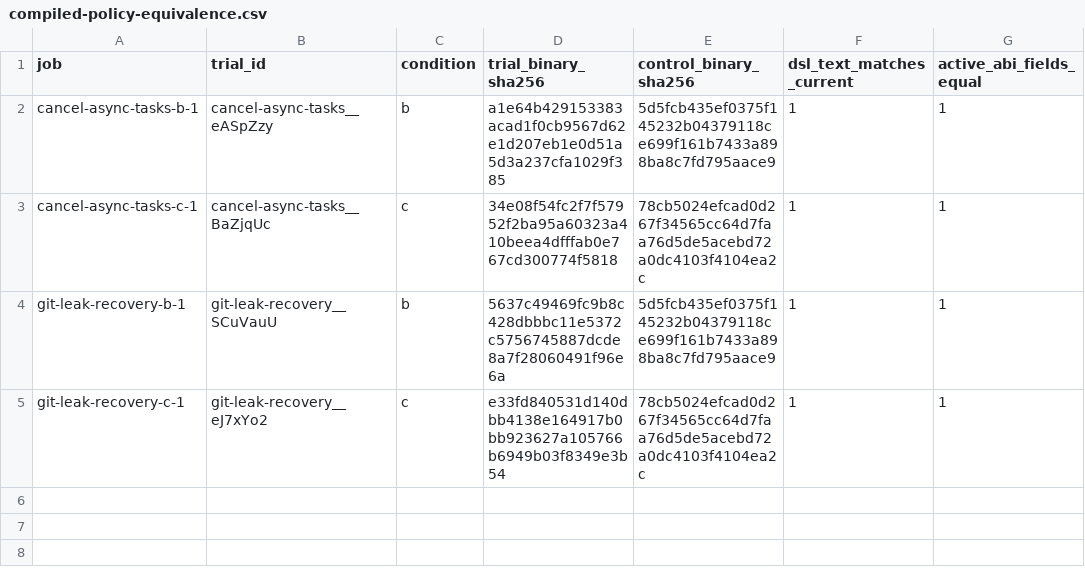
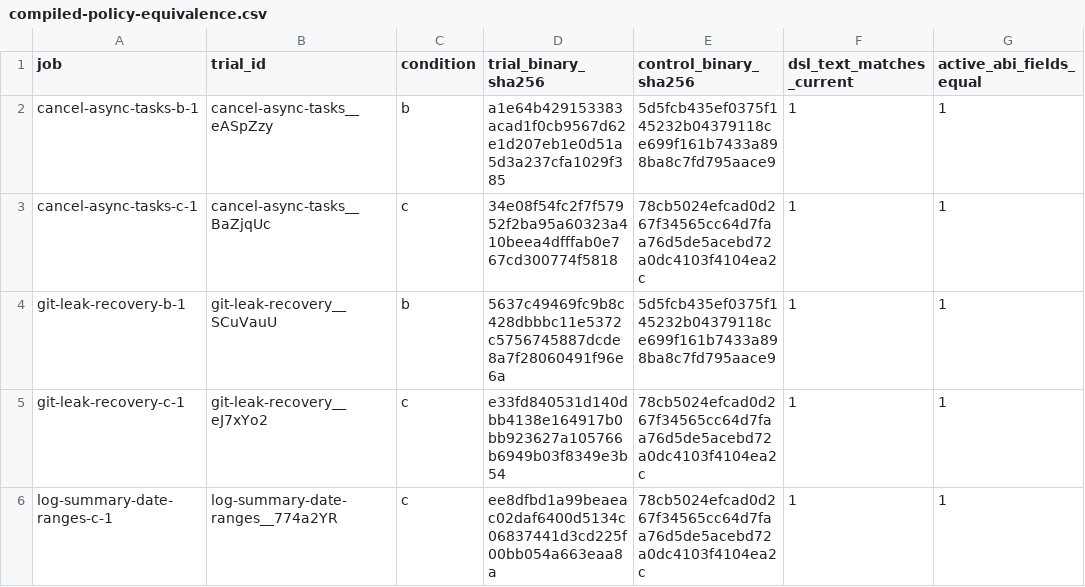
Before and after one commit to eunomia-bpf/ActPlane, a CSV file: docs/empirical-study/benign-utility/benchmark/results/compiled-policy-equivalence.csv, drawn as a sheet; the diff names each change by its address in the sheet, - before the commit and + after, or states it on an @@ line.

```diff
--- a/docs/empirical-study/benign-utility/benchmark/results/compiled-policy-equivalence.csv
+++ b/docs/empirical-study/benign-utility/benchmark/results/compiled-policy-equivalence.csv
+row 6: log-summary-date-ranges-c-1 | log-summary-date-ranges__774a2YR | c | ee8dfbd1a99beaeac02daf6400d5134c06837441d3cd225f00bb054a663eaa8a | 78cb5024efcad0d267f34565cc64d7faa76d5de5acebd72a0dc4103f4104ea2c | 1 | 1
```
Also changed, not shown: docs/empirical-study/benign-utility/benchmark/results/binaries.csv, docs/empirical-study/benign-utility/benchmark/results/calls.csv, 6 other files.
